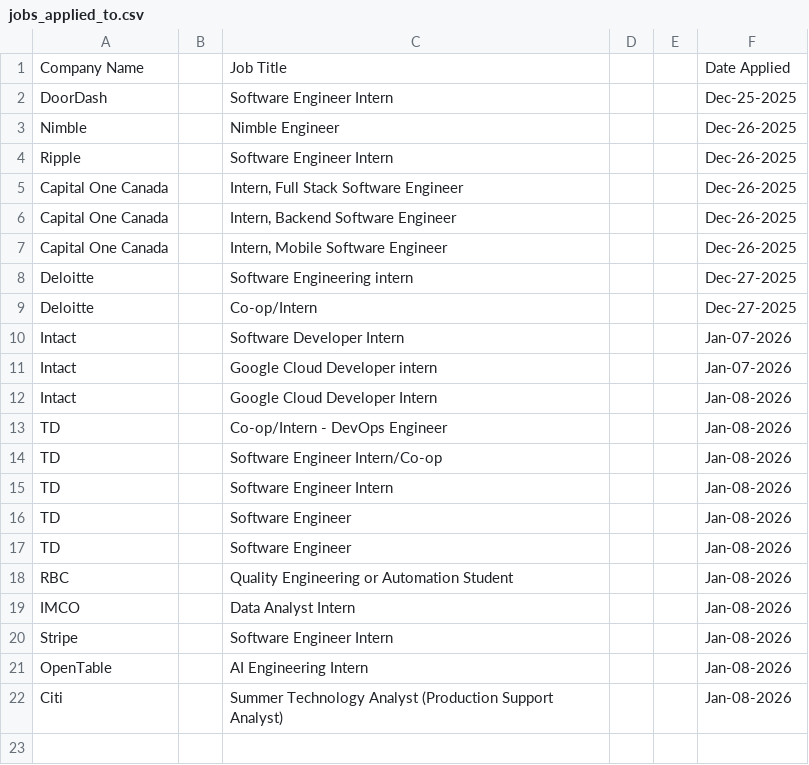
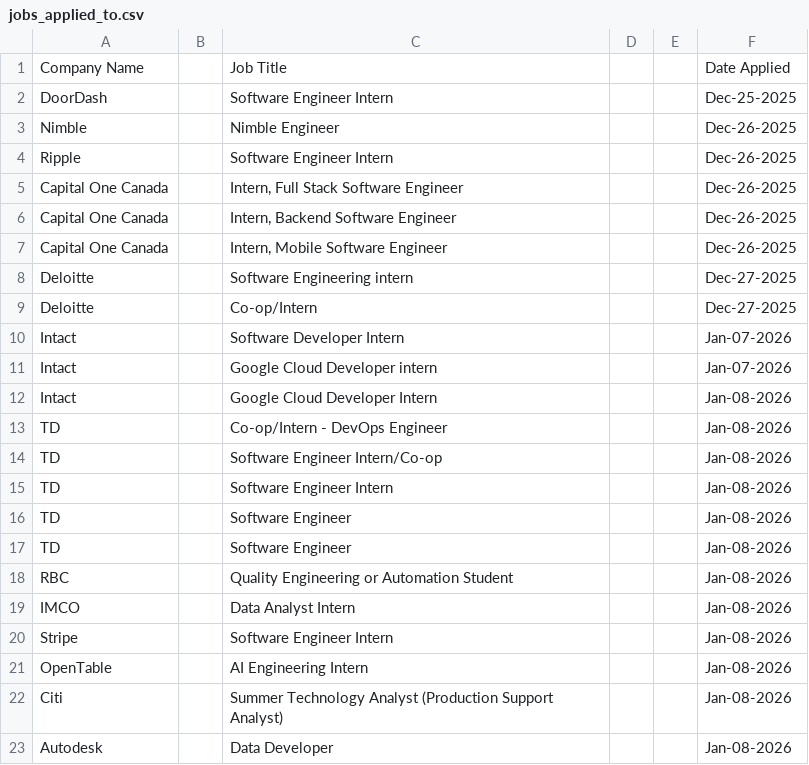
Before and after one commit to Ctrl-Sky/automated-groq-job-application, a CSV file: outputs/jobs_applied_to.csv, drawn as a sheet; the diff names each change by its address in the sheet, - before the commit and + after, or states it on an @@ line.

```diff
--- a/outputs/jobs_applied_to.csv
+++ b/outputs/jobs_applied_to.csv
+row 23: Autodesk |  | Data Developer |  |  | Jan-08-2026
```
Also changed, not shown: 1 other file.
